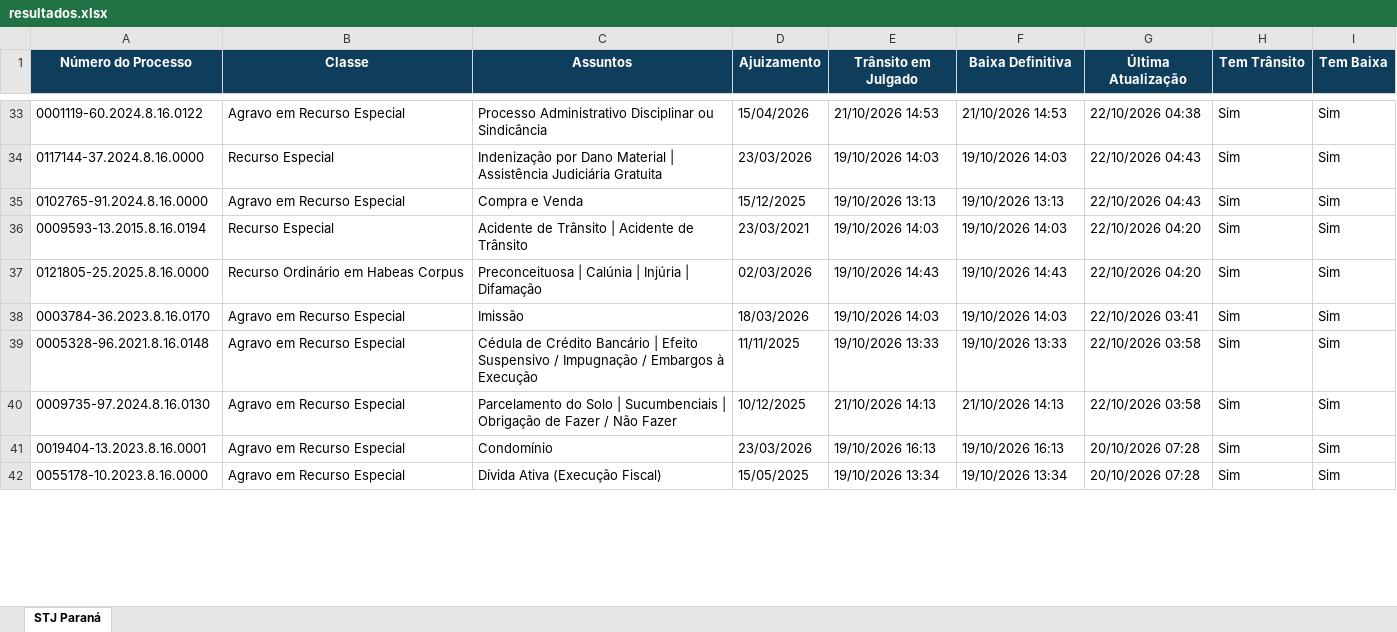
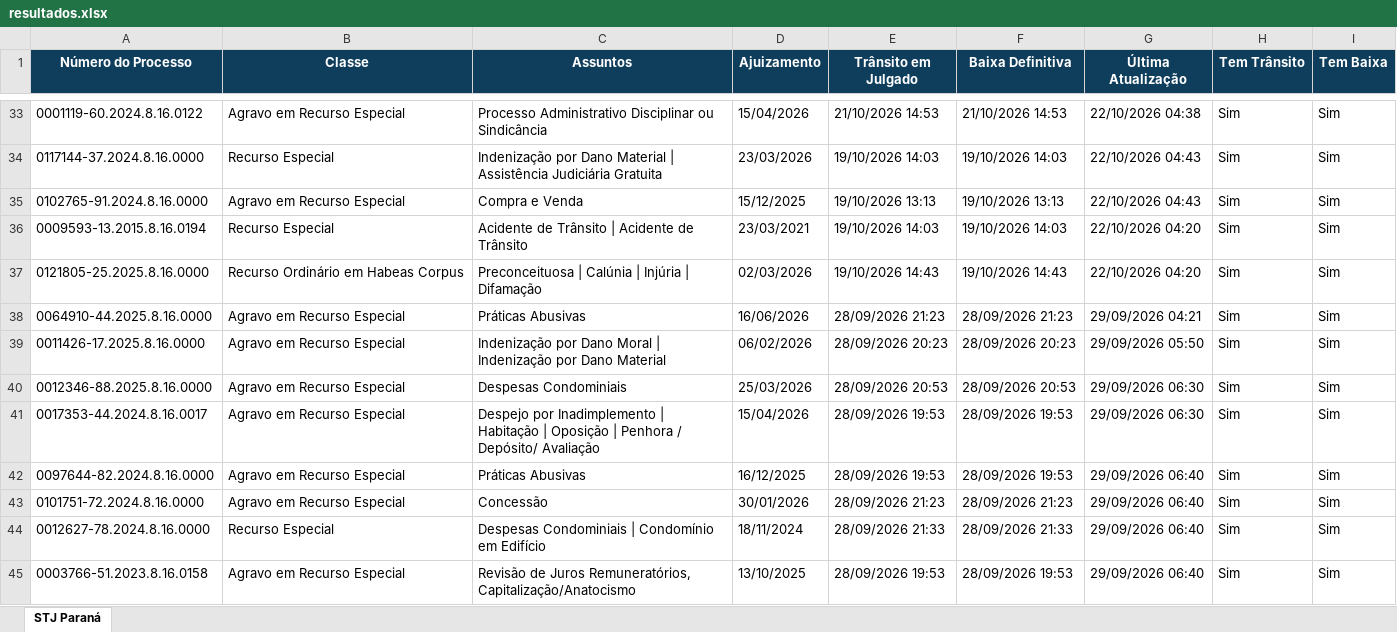
Before and after one commit to narleysousa/Consulta-STJ, an Excel workbook: docs/resultados.xlsx, sheet STJ Paraná, drawn as a sheet; only a part is shown, gaps mark what is left out; values as stored, in another font and other column widths than the file's, no borders; addresses are those after the commit; the diff covers the shown part only; the diff names each change by its address in the sheet, - before the commit and + after, or states it on an @@ line.

```diff
--- a/docs/resultados.xlsx (sheet STJ Paraná)
+++ b/docs/resultados.xlsx (sheet STJ Paraná)
-A38 (Número do Processo): 0003784-36.2023.8.16.0170
+A38 (Número do Processo): 0064910-44.2025.8.16.0000
-C38 (Assuntos): Imissão
+C38 (Assuntos): Práticas Abusivas
-D38 (Ajuizamento): 18/03/2026
+D38 (Ajuizamento): 16/06/2026
-E38 (Trânsito em Julgado): 19/10/2026 14:03
+E38 (Trânsito em Julgado): 28/09/2026 21:23
-F38 (Baixa Definitiva): 19/10/2026 14:03
+F38 (Baixa Definitiva): 28/09/2026 21:23
-G38 (Última Atualização): 22/10/2026 03:41
+G38 (Última Atualização): 29/09/2026 04:21
+row 39: 0011426-17.2025.8.16.0000 | Agravo em Recurso Especial | Indenização por Dano Moral | Indenização por Dano Material | 06/02/2026 | 28/09/2026 20:23 | 28/09/2026 20:23 | 29/09/2026 05:50 | Sim | Sim
-A40 (Número do Processo): 0005328-96.2021.8.16.0148
+A40 (Número do Processo): 0012346-88.2025.8.16.0000
-C40 (Assuntos): Cédula de Crédito Bancário | Efeito Suspensivo / Impugnação / Embargos à Execução
+C40 (Assuntos): Despesas Condominiais
-D40 (Ajuizamento): 11/11/2025
+D40 (Ajuizamento): 25/03/2026
-E40 (Trânsito em Julgado): 19/10/2026 13:33
+E40 (Trânsito em Julgado): 28/09/2026 20:53
-F40 (Baixa Definitiva): 19/10/2026 13:33
+F40 (Baixa Definitiva): 28/09/2026 20:53
-G40:G41 (Última Atualização): 22/10/2026 03:58
+G40:G41 (Última Atualização): 29/09/2026 06:30
-A41 (Número do Processo): 0009735-97.2024.8.16.0130
+A41 (Número do Processo): 0017353-44.2024.8.16.0017
-C41 (Assuntos): Parcelamento do Solo | Sucumbenciais | Obrigação de Fazer / Não Fazer
+C41 (Assuntos): Despejo por Inadimplemento | Habitação | Oposição | Penhora / Depósito/ Avaliação
-D41 (Ajuizamento): 10/12/2025
+D41 (Ajuizamento): 15/04/2026
-E41 (Trânsito em Julgado): 21/10/2026 14:13
+E41 (Trânsito em Julgado): 28/09/2026 19:53
-F41 (Baixa Definitiva): 21/10/2026 14:13
+F41 (Baixa Definitiva): 28/09/2026 19:53
+row 42: 0097644-82.2024.8.16.0000 | Agravo em Recurso Especial | Práticas Abusivas | 16/12/2025 | 28/09/2026 19:53 | 28/09/2026 19:53 | 29/09/2026 06:40 | Sim | Sim
-A43 (Número do Processo): 0019404-13.2023.8.16.0001
+A43 (Número do Processo): 0101751-72.2024.8.16.0000
-C43 (Assuntos): Condomínio
+C43 (Assuntos): Concessão
-D43 (Ajuizamento): 23/03/2026
+D43 (Ajuizamento): 30/01/2026
-E43 (Trânsito em Julgado): 19/10/2026 16:13
+E43 (Trânsito em Julgado): 28/09/2026 21:23
-F43 (Baixa Definitiva): 19/10/2026 16:13
+F43 (Baixa Definitiva): 28/09/2026 21:23
-G43 (Última Atualização): 20/10/2026 07:28
+G43 (Última Atualização): 29/09/2026 06:40
+row 44: 0012627-78.2024.8.16.0000 | Recurso Especial | Despesas Condominiais | Condomínio em Edifício | 18/11/2024 | 28/09/2026 21:33 | 28/09/2026 21:33 | 29/09/2026 06:40 | Sim | Sim
-A45 (Número do Processo): 0055178-10.2023.8.16.0000
+A45 (Número do Processo): 0003766-51.2023.8.16.0158
-C45 (Assuntos): Dívida Ativa (Execução Fiscal)
+C45 (Assuntos): Revisão de Juros Remuneratórios, Capitalização/Anatocismo
-D45 (Ajuizamento): 15/05/2025
+D45 (Ajuizamento): 13/10/2025
-E45 (Trânsito em Julgado): 19/10/2026 13:34
+E45 (Trânsito em Julgado): 28/09/2026 19:53
-F45 (Baixa Definitiva): 19/10/2026 13:34
+F45 (Baixa Definitiva): 28/09/2026 19:53
-G45 (Última Atualização): 20/10/2026 07:28
+G45 (Última Atualização): 29/09/2026 06:40
```
Also changed, not shown: 3 removed rows, 3 moved rows and 37 edited cells elsewhere in this sheet, 2 other files.
